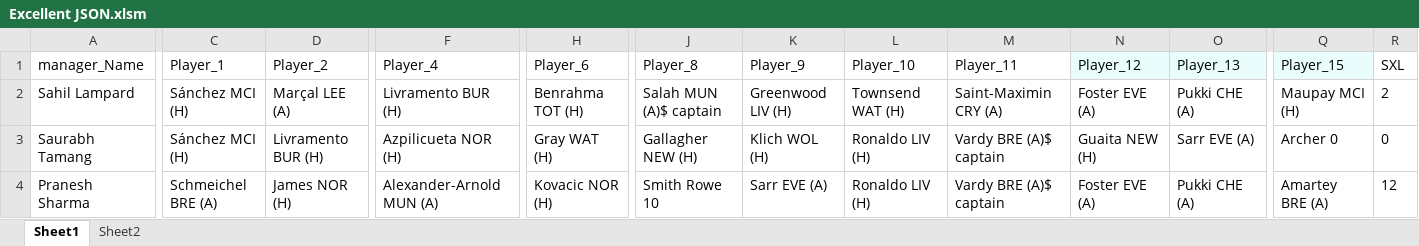
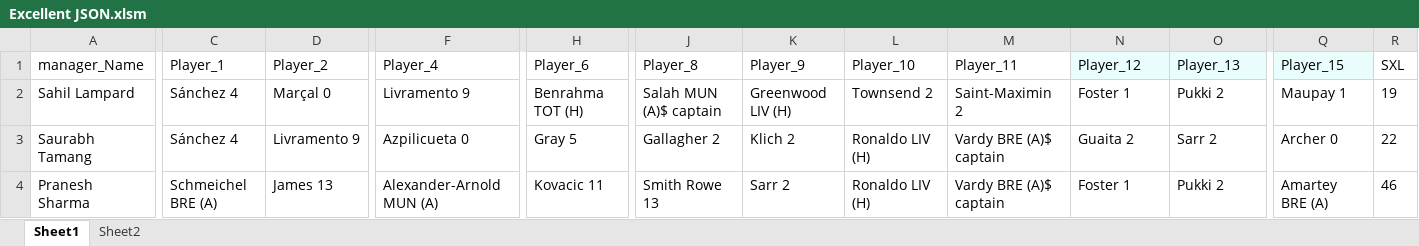
Before and after one commit to korvisenwv/TenForBenk, an Excel workbook: FPL/Excellent JSON.xlsm, sheet Sheet1, drawn as a sheet; only a part is shown, gaps mark what is left out; values as stored, in another font and other column widths than the file's, no borders; the diff covers the shown part only; the diff names each change by its address in the sheet, - before the commit and + after, or states it on an @@ line.

```diff
--- a/FPL/Excellent JSON.xlsm (sheet Sheet1)
+++ b/FPL/Excellent JSON.xlsm (sheet Sheet1)
-C2:C3 (Player_1): Sánchez MCI (H)
+C2:C3 (Player_1): Sánchez 4
-D2 (Player_2): Marçal LEE (A)
+D2 (Player_2): Marçal 0
-F2 (Player_4): Livramento BUR (H)
+F2 (Player_4): Livramento 9
-L2 (Player_10): Townsend WAT (H)
+L2 (Player_10): Townsend 2
-M2 (Player_11): Saint-Maximin CRY (A)
+M2 (Player_11): Saint-Maximin 2
-N2 (Player_12): Foster EVE (A)
+N2 (Player_12): Foster 1
-O2 (Player_13): Pukki CHE (A)
+O2 (Player_13): Pukki 2
-Q2 (Player_15): Maupay MCI (H)
+Q2 (Player_15): Maupay 1
-R2 (SXL): 2
+R2 (SXL): 19
-D3 (Player_2): Livramento BUR (H)
+D3 (Player_2): Livramento 9
-F3 (Player_4): Azpilicueta NOR (H)
+F3 (Player_4): Azpilicueta 0
-H3 (Player_6): Gray WAT (H)
+H3 (Player_6): Gray 5
-J3 (Player_8): Gallagher NEW (H)
+J3 (Player_8): Gallagher 2
-K3 (Player_9): Klich WOL (H)
+K3 (Player_9): Klich 2
-N3 (Player_12): Guaita NEW (H)
+N3 (Player_12): Guaita 2
-O3 (Player_13): Sarr EVE (A)
+O3 (Player_13): Sarr 2
-R3 (SXL): 0
+R3 (SXL): 22
-D4 (Player_2): James NOR (H)
+D4 (Player_2): James 13
-H4 (Player_6): Kovacic NOR (H)
+H4 (Player_6): Kovacic 11
-J4 (Player_8): Smith Rowe 10
+J4 (Player_8): Smith Rowe 13
-K4 (Player_9): Sarr EVE (A)
+K4 (Player_9): Sarr 2
-N4 (Player_12): Foster EVE (A)
+N4 (Player_12): Foster 1
-O4 (Player_13): Pukki CHE (A)
+O4 (Player_13): Pukki 2
-R4 (SXL): 12
+R4 (SXL): 46
```
Also changed, not shown: 265 edited cells elsewhere in this sheet, sheet Sheet2, EdisonLogs/weather.xlsx, 12 other files.
